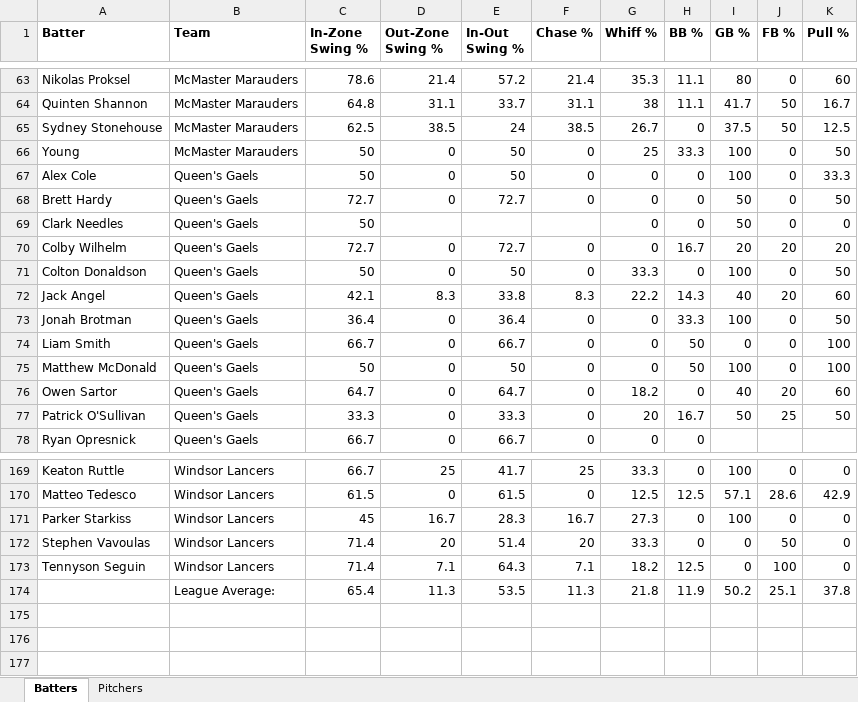
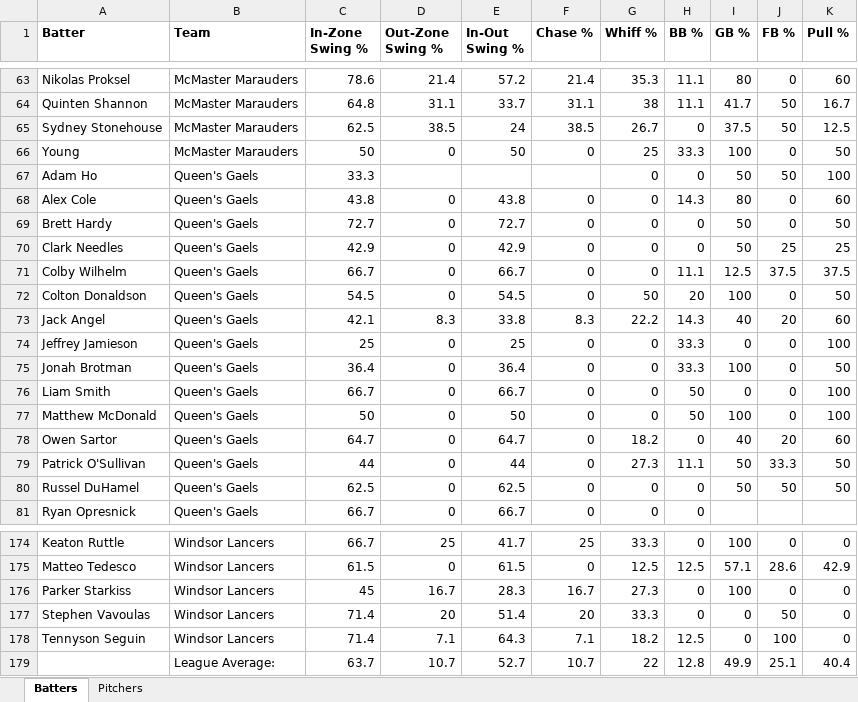
Before and after one commit to bigfishy06/data-diamond, an Excel workbook: oua/data/summary2026oua.xlsx, sheet Batters, drawn as a sheet; only a part is shown, gaps mark what is left out; values as stored, in another font and other column widths than the file's, no borders; table styles not drawn; removed rows and columns are numbered as before the commit, all else as after; the diff covers the shown part only; the diff names each change by its address in the sheet, - before the commit and + after, or states it on an @@ line.

```diff
--- a/oua/data/summary2026oua.xlsx (sheet Batters)
+++ b/oua/data/summary2026oua.xlsx (sheet Batters)
+row 67: Adam Ho | Queen's Gaels | 33.3 |  |  |  | 0 | 0 | 50 | 50 | 100
-C68 (In-Zone Swing %): 50
+C68 (In-Zone Swing %): 43.8
-E68 (In-Out Swing %): 50
+E68 (In-Out Swing %): 43.8
-H68 (BB %): 0
+H68 (BB %): 14.3
-I68 (GB %): 100
+I68 (GB %): 80
-K68 (Pull %): 33.3
+K68 (Pull %): 60
-C70 (In-Zone Swing %): 50
+C70 (In-Zone Swing %): 42.9
-D70 (Out-Zone Swing %): (empty)
+D70 (Out-Zone Swing %): 0
-E70 (In-Out Swing %): (empty)
+E70 (In-Out Swing %): 42.9
-F70 (Chase %): (empty)
+F70 (Chase %): 0
-J70 (FB %): 0
+J70 (FB %): 25
-K70 (Pull %): 0
+K70 (Pull %): 25
-C71 (In-Zone Swing %): 72.7
+C71 (In-Zone Swing %): 66.7
-E71 (In-Out Swing %): 72.7
+E71 (In-Out Swing %): 66.7
-H71 (BB %): 16.7
+H71 (BB %): 11.1
-I71 (GB %): 20
+I71 (GB %): 12.5
-J71 (FB %): 20
+J71 (FB %): 37.5
-K71 (Pull %): 20
+K71 (Pull %): 37.5
-C72 (In-Zone Swing %): 50
+C72 (In-Zone Swing %): 54.5
-E72 (In-Out Swing %): 50
+E72 (In-Out Swing %): 54.5
-G72 (Whiff %): 33.3
+G72 (Whiff %): 50
-H72 (BB %): 0
+H72 (BB %): 20
+row 74: Jeffrey Jamieson | Queen's Gaels | 25 | 0 | 25 | 0 | 0 | 33.3 | 0 | 0 | 100
-C79 (In-Zone Swing %): 33.3
+C79 (In-Zone Swing %): 44
-E79 (In-Out Swing %): 33.3
+E79 (In-Out Swing %): 44
-G79 (Whiff %): 20
+G79 (Whiff %): 27.3
-H79 (BB %): 16.7
+H79 (BB %): 11.1
-J79 (FB %): 25
+J79 (FB %): 33.3
+row 80: Russel DuHamel | Queen's Gaels | 62.5 | 0 | 62.5 | 0 | 0 | 0 | 50 | 50 | 50
-row 174:  | League Average: | 65.4 | 11.3 | 53.5 | 11.3 | 21.8 | 11.9 | 50.2 | 25.1 | 37.8
+row 179:  | League Average: | 63.7 | 10.7 | 52.7 | 10.7 | 22 | 12.8 | 49.9 | 25.1 | 40.4
```
Also changed, not shown: 2 added rows and 69 edited cells elsewhere in this sheet, sheet Pitchers, 4 other files.
